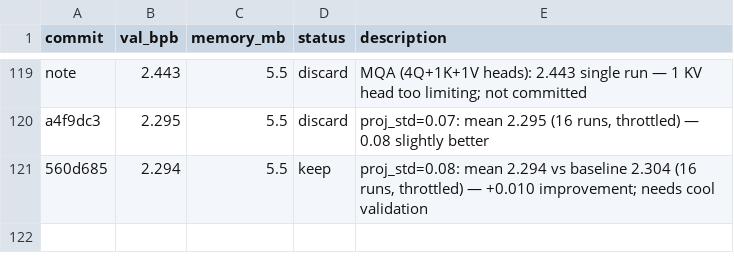
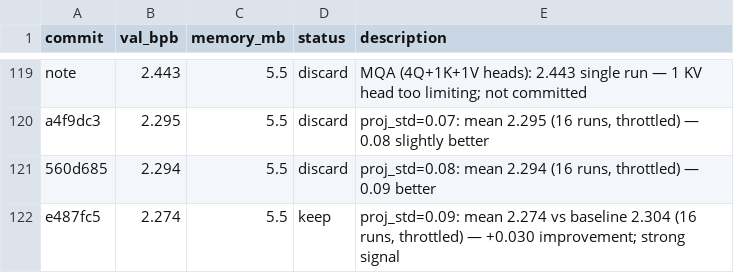
Before and after one commit to carni-ships/HyberTextTransportProtocol, a TSV file: demos/collaborative-autoresearch/results.tsv, drawn as a sheet; only a part is shown, gaps mark what is left out.

```diff
--- a/demos/collaborative-autoresearch/results.tsv
+++ b/demos/collaborative-autoresearch/results.tsv
@@ -120,2 +120,3 @@ note	2.443	5.5	discard	MQA (4Q+1K+1V heads): 2.443 single run — 1 KV head too
 a4f9dc3	2.295	5.5	discard	proj_std=0.07: mean 2.295 (16 runs, throttled) — 0.08 slightly better
-560d685	2.294	5.5	keep	proj_std=0.08: mean 2.294 vs baseline 2.304 (16 runs, throttled) — +0.010 improvement; needs cool validation
+560d685	2.294	5.5	discard	proj_std=0.08: mean 2.294 (16 runs, throttled) — 0.09 better
+e487fc5	2.274	5.5	keep	proj_std=0.09: mean 2.274 vs baseline 2.304 (16 runs, throttled) — +0.030 improvement; strong signal
```
Also changed, not shown: 1 other file.
